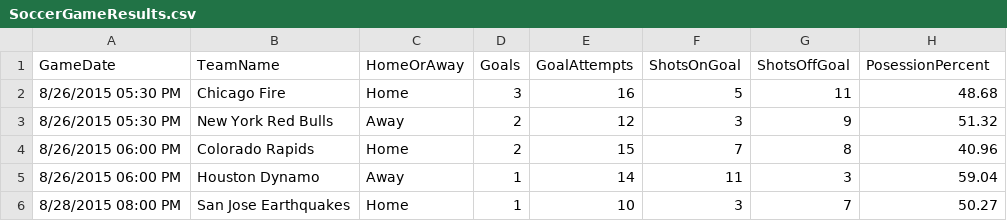
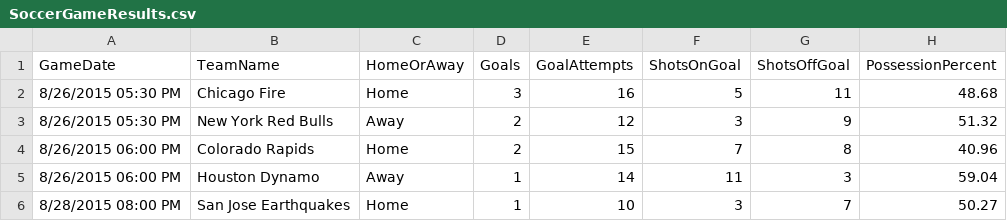
Before and after one commit to kirakirakira/soccer-stats, a CSV file: SoccerStats/SoccerGameResults.csv, drawn as a sheet; only a part is shown.

Commit message:
more data stuff

```diff
--- a/SoccerStats/SoccerGameResults.csv
+++ b/SoccerStats/SoccerGameResults.csv
@@ -1,2 +1,2 @@
-GameDate,TeamName,HomeOrAway,Goals,GoalAttempts,ShotsOnGoal,ShotsOffGoal,PosessionPercent
+GameDate,TeamName,HomeOrAway,Goals,GoalAttempts,ShotsOnGoal,ShotsOffGoal,PossessionPercent
 8/26/2015 05:30 PM,Chicago Fire,Home,3,16,5,11,48.68
```
Also changed, not shown: 2 other files.
